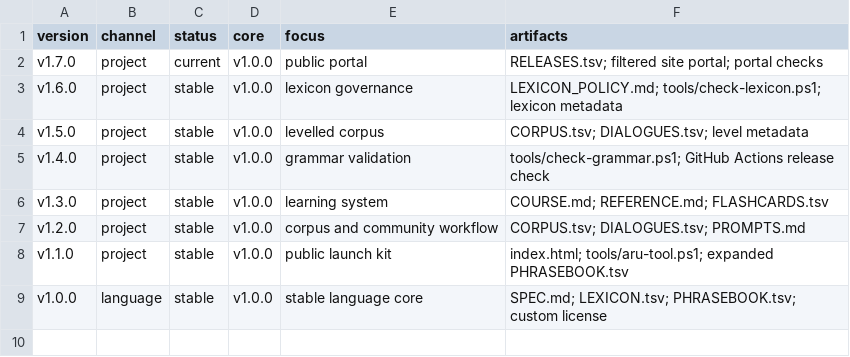
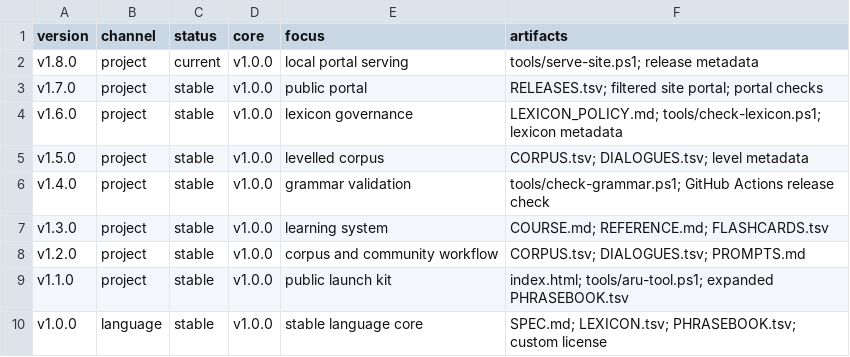
Before and after one commit to SilentEchoMain/Aru, a TSV file: RELEASES.tsv, drawn as a sheet.

Commit message:
Add Aru portal server v1.8.0

```diff
--- a/RELEASES.tsv
+++ b/RELEASES.tsv
@@ -1,3 +1,4 @@
 version	channel	status	core	focus	artifacts
-v1.7.0	project	current	v1.0.0	public portal	RELEASES.tsv; filtered site portal; portal checks
+v1.8.0	project	current	v1.0.0	local portal serving	tools/serve-site.ps1; release metadata
+v1.7.0	project	stable	v1.0.0	public portal	RELEASES.tsv; filtered site portal; portal checks
 v1.6.0	project	stable	v1.0.0	lexicon governance	LEXICON_POLICY.md; tools/check-lexicon.ps1; lexicon metadata
```
Also changed, not shown: 7 other files.
